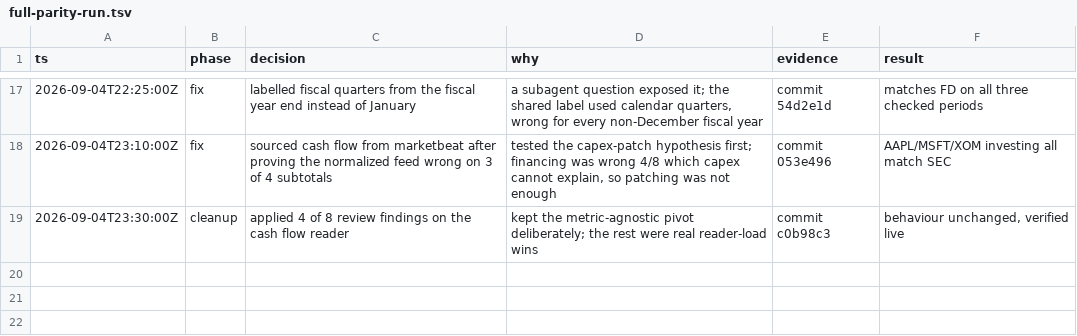
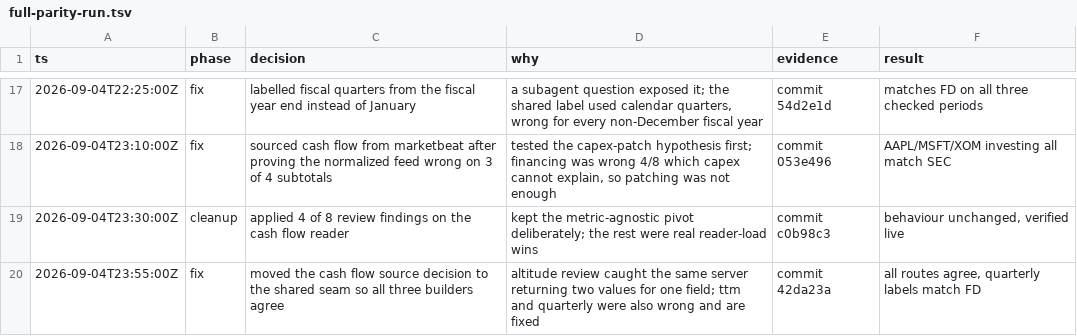
Before and after one commit to BeLazy167/monid-us-finance-mcp-2026, a TSV file: .audit/full-parity-run.tsv, drawn as a sheet; only a part is shown, gaps mark what is left out.

Commit message:
Log the seam fix

```diff
--- a/.audit/full-parity-run.tsv
+++ b/.audit/full-parity-run.tsv
@@ -19 +19,2 @@ ts	phase	decision	why	evidence	result
 2026-09-04T23:30:00Z	cleanup	applied 4 of 8 review findings on the cash flow reader	kept the metric-agnostic pivot deliberately; the rest were real reader-load wins	commit c0b98c3	behaviour unchanged, verified live
+2026-09-04T23:55:00Z	fix	moved the cash flow source decision to the shared seam so all three builders agree	altitude review caught the same server returning two values for one field; ttm and quarterly were also wrong and are fixed	commit 42da23a	all routes agree, quarterly labels match FD
```
